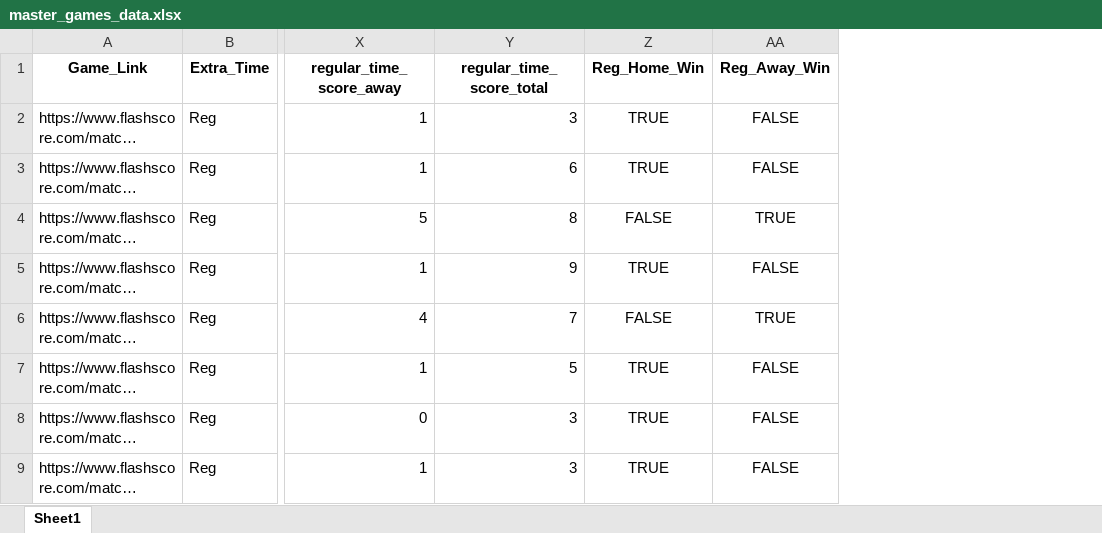
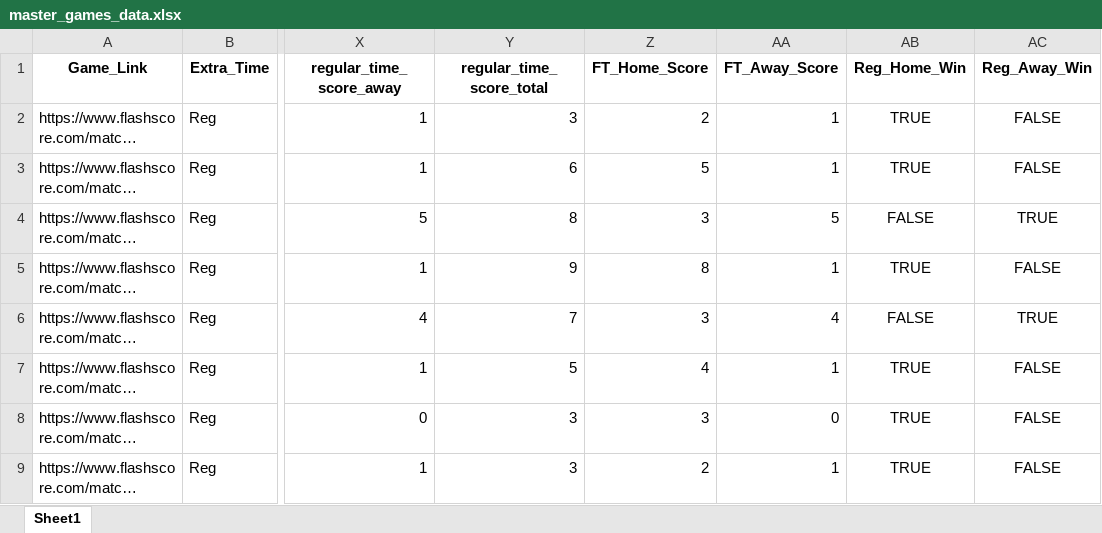
Before and after one commit to emmettd247/SportOnIce, an Excel workbook: data/master_games_data.xlsx, sheet Sheet1, drawn as a sheet; only a part is shown, gaps mark what is left out; long unchanged cells end in …; values as stored, in another font and other column widths than the file's, no borders; the diff names each change by its address in the sheet, - before the commit and + after, or states it on an @@ line.

```diff
--- a/data/master_games_data.xlsx (sheet Sheet1)
+++ b/data/master_games_data.xlsx (sheet Sheet1)
+column Z (FT_Home_Score), rows 2-9: 2 | 5 | 3 | 8 | 3 | 4 | 3 | 2
+column AA (FT_Away_Score), rows 2-9: 1 | 1 | 5 | 1 | 4 | 1 | 0 | 1
```
Also changed, not shown: 11 other files.
